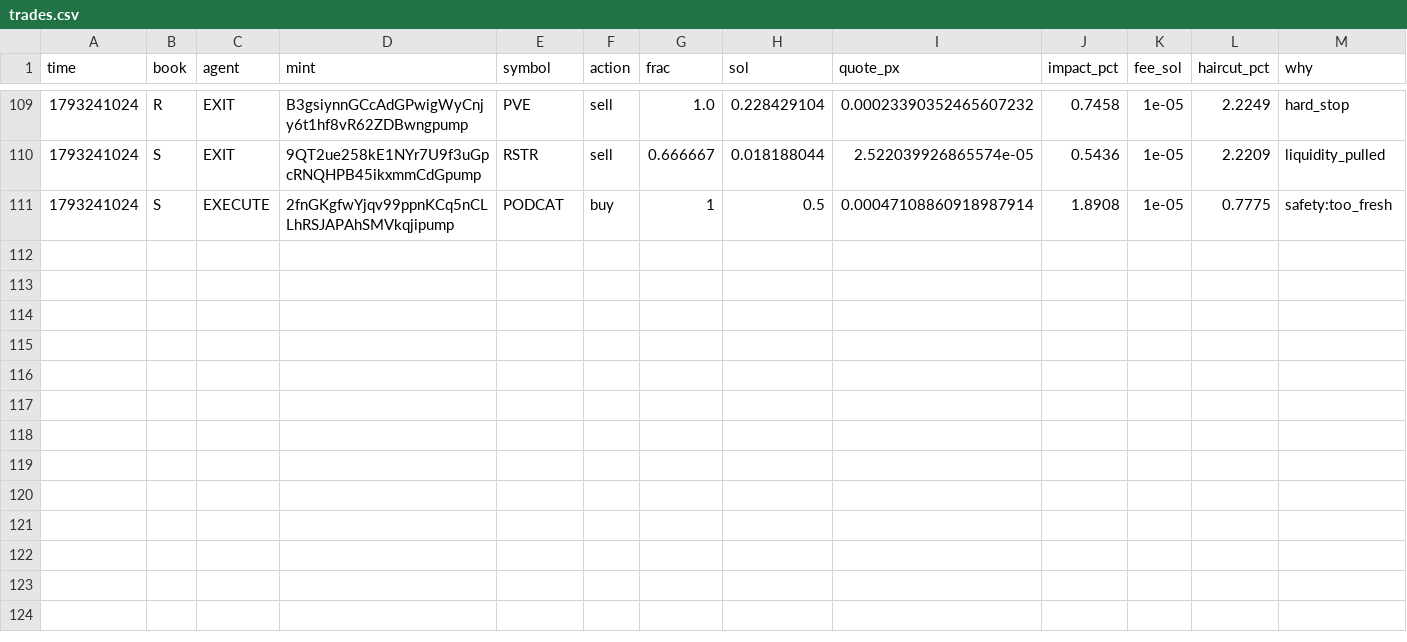
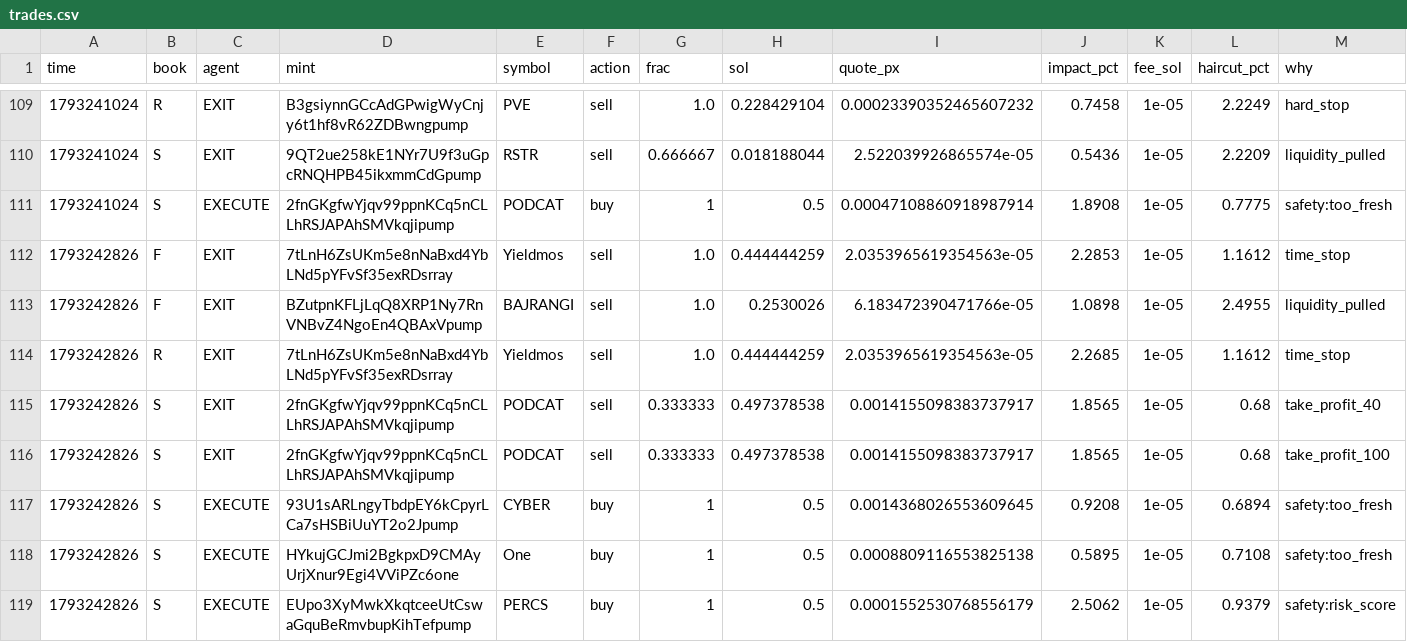
Before and after one commit to Zirqo-Dev/sightline, a CSV file: solana-desk/trades.csv, drawn as a sheet; only a part is shown, gaps mark what is left out; rows hold the shown columns only; the diff names each change by its address in the sheet, - before the commit and + after, or states it on an @@ line.

```diff
--- a/solana-desk/trades.csv
+++ b/solana-desk/trades.csv
+row 112: 1793242826 | F | EXIT | 7tLnH6ZsUKm5e8nNaBxd4YbLNd5pYFvSf35exRDsrray | Yieldmos | sell | 1.0 | 0.444444259 | 2.0353965619354563e-05 | 2.2853 | 1e-05 | 1.1612 | time_stop
+row 113: 1793242826 | F | EXIT | BZutpnKFLjLqQ8XRP1Ny7RnVNBvZ4NgoEn4QBAxVpump | BAJRANGI | sell | 1.0 | 0.2530026 | 6.183472390471766e-05 | 1.0898 | 1e-05 | 2.4955 | liquidity_pulled
+row 114: 1793242826 | R | EXIT | 7tLnH6ZsUKm5e8nNaBxd4YbLNd5pYFvSf35exRDsrray | Yieldmos | sell | 1.0 | 0.444444259 | 2.0353965619354563e-05 | 2.2685 | 1e-05 | 1.1612 | time_stop
+row 115: 1793242826 | S | EXIT | 2fnGKgfwYjqv99ppnKCq5nCLLhRSJAPAhSMVkqjipump | PODCAT | sell | 0.333333 | 0.497378538 | 0.0014155098383737917 | 1.8565 | 1e-05 | 0.68 | take_profit_40
+row 116: 1793242826 | S | EXIT | 2fnGKgfwYjqv99ppnKCq5nCLLhRSJAPAhSMVkqjipump | PODCAT | sell | 0.333333 | 0.497378538 | 0.0014155098383737917 | 1.8565 | 1e-05 | 0.68 | take_profit_100
+row 117: 1793242826 | S | EXECUTE | 93U1sARLngyTbdpEY6kCpyrLCa7sHSBiUuYT2o2Jpump | CYBER | buy | 1 | 0.5 | 0.0014368026553609645 | 0.9208 | 1e-05 | 0.6894 | safety:too_fresh
+row 118: 1793242826 | S | EXECUTE | HYkujGCJmi2BgkpxD9CMAyUrjXnur9Egi4VViPZc6one | One | buy | 1 | 0.5 | 0.0008809116553825138 | 0.5895 | 1e-05 | 0.7108 | safety:too_fresh
+row 119: 1793242826 | S | EXECUTE | EUpo3XyMwkXkqtceeUtCswaGquBeRmvbupKihTefpump | PERCS | buy | 1 | 0.5 | 0.0001552530768556179 | 2.5062 | 1e-05 | 0.9379 | safety:risk_score
```
Also changed, not shown: solana-desk/tasks.csv, 4 other files.
